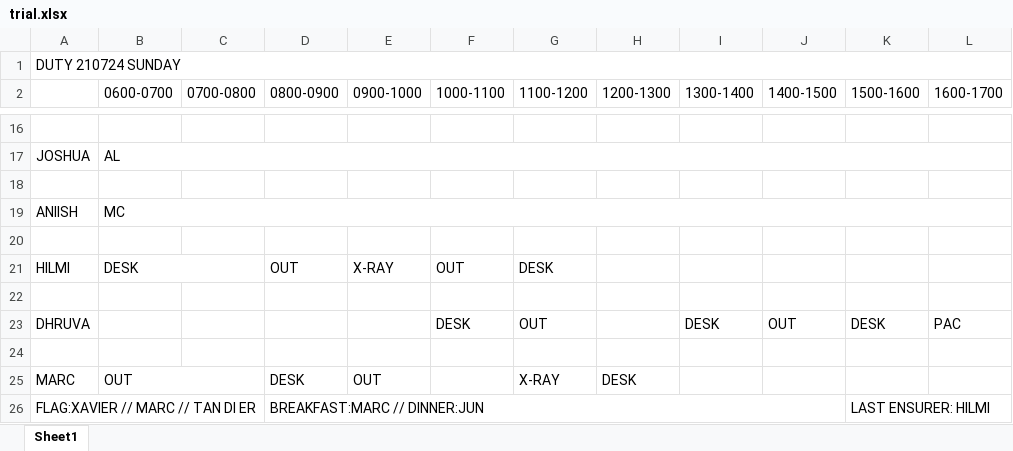
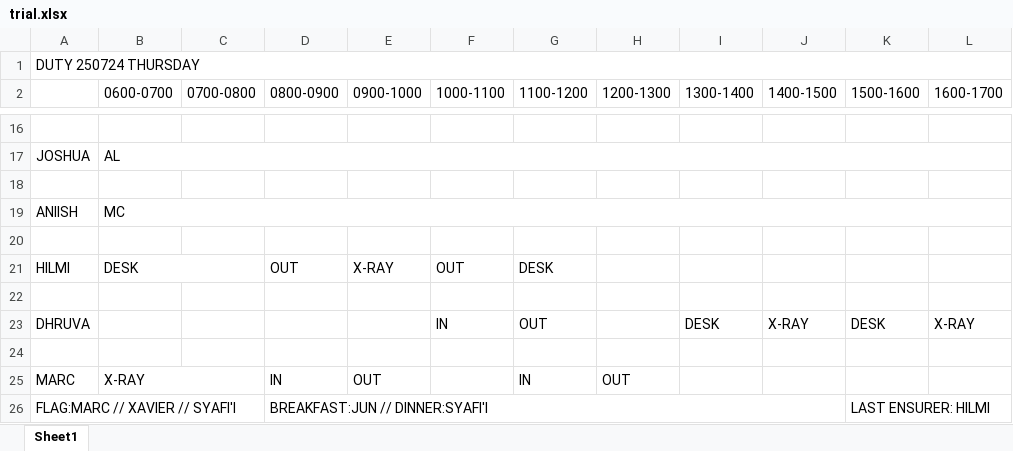
Before and after one commit to firestorm444/plc-timetable, an Excel workbook: trial.xlsx, sheet Sheet1, drawn as a sheet; only a part is shown, gaps mark what is left out; values as stored, in another font and other column widths than the file's, no cell formats; the diff covers the shown part only; the diff names each change by its address in the sheet, - before the commit and + after, or states it on an @@ line.

```diff
--- a/trial.xlsx (sheet Sheet1)
+++ b/trial.xlsx (sheet Sheet1)
-A1: DUTY 210724 SUNDAY
+A1: DUTY 250724 THURSDAY
-F23 (1000-1100): DESK
+F23 (1000-1100): IN
-J23 (1400-1500): OUT
+J23 (1400-1500): X-RAY
-L23 (1600-1700): PAC
+L23 (1600-1700): X-RAY
-B25 (0600-0700): OUT
+B25 (0600-0700): X-RAY
-D25 (0800-0900): DESK
+D25 (0800-0900): IN
-G25 (1100-1200): X-RAY
+G25 (1100-1200): IN
-H25 (1200-1300): DESK
+H25 (1200-1300): OUT
-A26: FLAG:XAVIER // MARC // TAN DI ER
+A26: FLAG:MARC // XAVIER // SYAFI'I
-D26 (0800-0900): BREAKFAST:MARC // DINNER:JUN
+D26 (0800-0900): BREAKFAST:JUN // DINNER:SYAFI'I
```
Also changed, not shown: 3 added rows, 3 removed rows, 17 edited cells and merged cells elsewhere in this sheet, cell formats, 9 other files.
